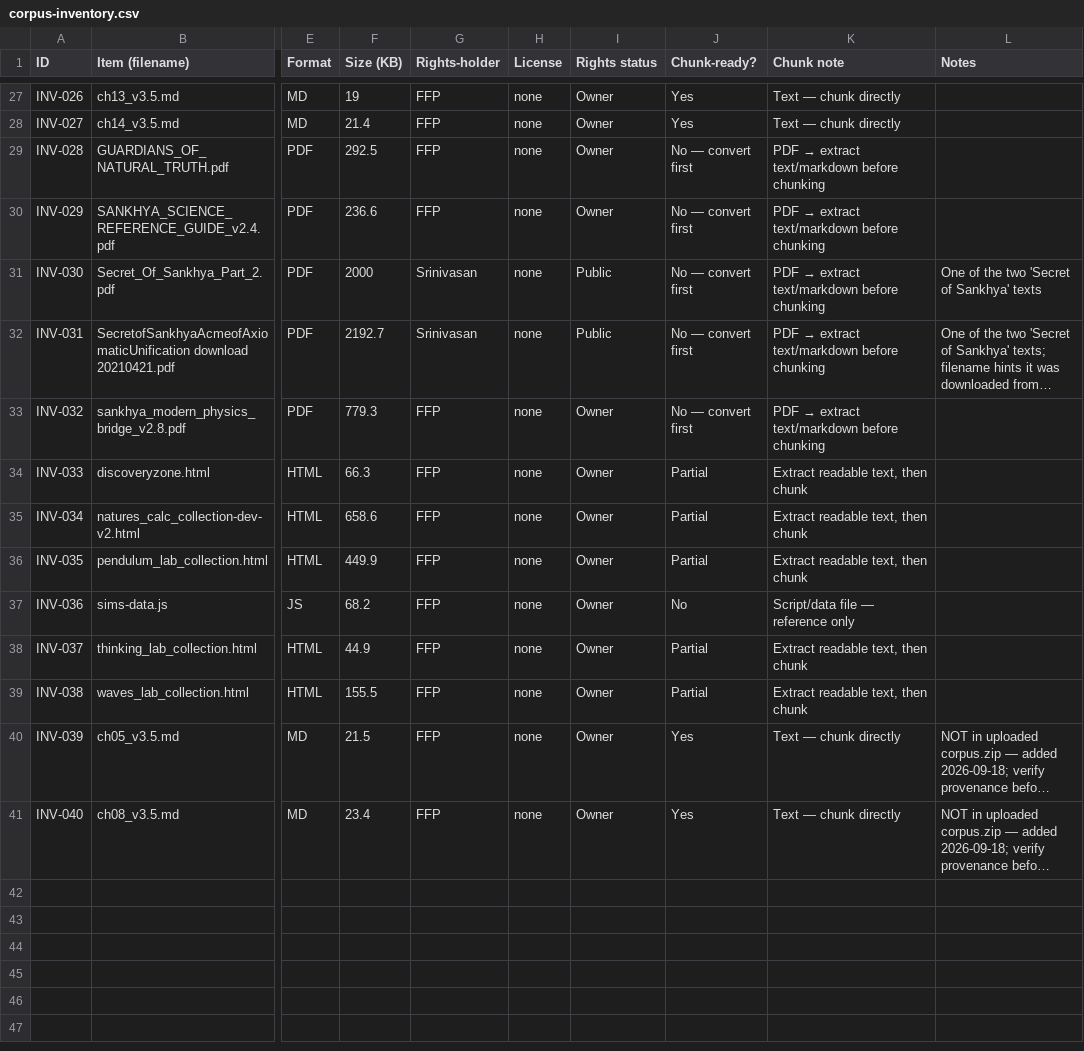
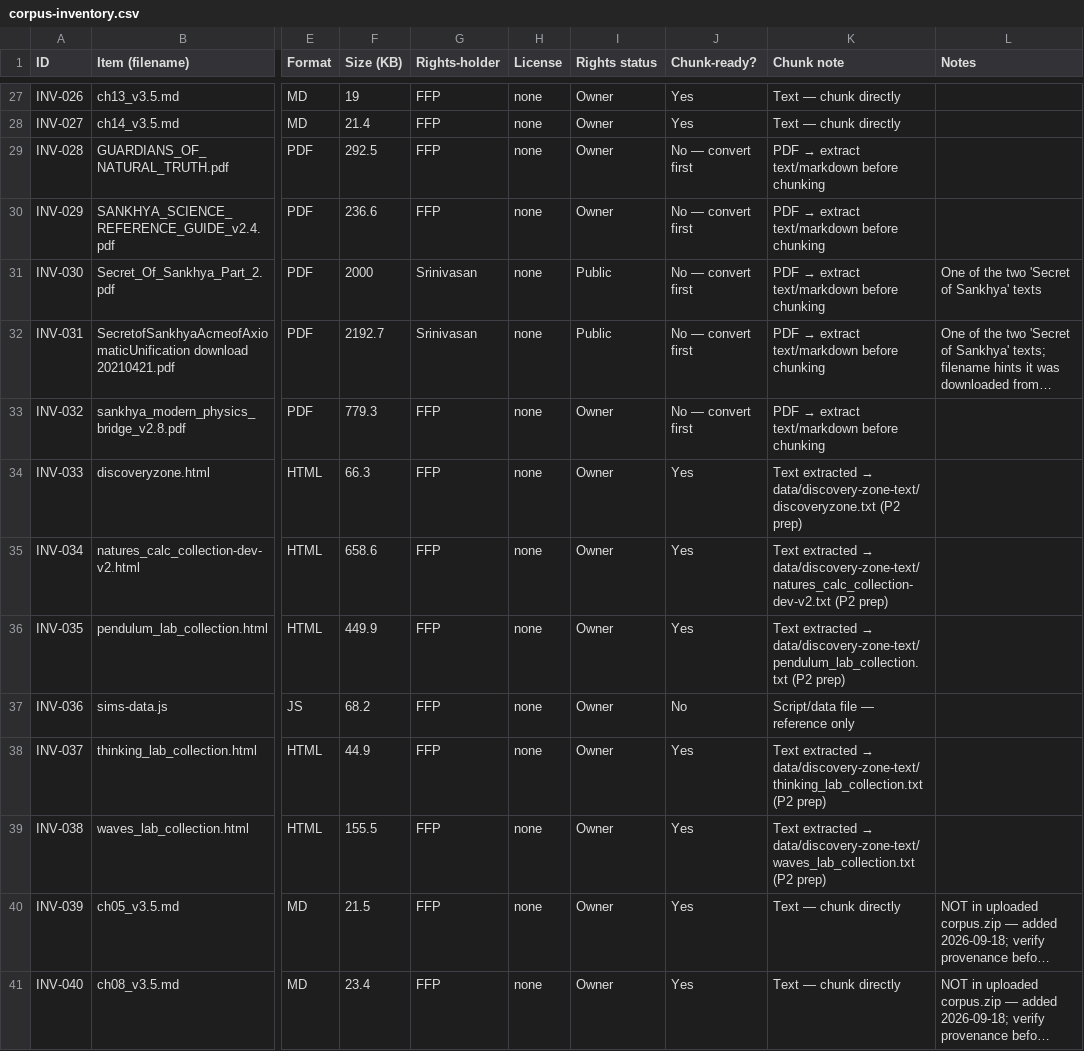
Before and after one commit to DLR-FFP/neil-tutor, a CSV file: data/corpus-inventory.csv, drawn as a sheet; only a part is shown, gaps mark what is left out; long unchanged cells end in …; the diff names each change by its address in the sheet, - before the commit and + after, or states it on an @@ line.

Commit message:
feat: P2 starter pack — discovery-zone-text, gold-exemplars, inventory v2

```diff
--- a/data/corpus-inventory.csv
+++ b/data/corpus-inventory.csv
-J34:J36 (Chunk-ready?): Partial
+J34:J36 (Chunk-ready?): Yes
@@ K34 (Chunk note): Extract readable text, then chunk → Text extracted → data/discovery-zone-text/discoveryzone.txt (P2 prep) @@
@@ K35 (Chunk note): Extract readable text, then chunk → Text extracted → data/discovery-zone-text/natures_calc_collection-dev-v2.txt (P2 prep) @@
@@ K36 (Chunk note): Extract readable text, then chunk → Text extracted → data/discovery-zone-text/pendulum_lab_collection.txt (P2 prep) @@
-J38:J39 (Chunk-ready?): Partial
+J38:J39 (Chunk-ready?): Yes
@@ K38 (Chunk note): Extract readable text, then chunk → Text extracted → data/discovery-zone-text/thinking_lab_collection.txt (P2 prep) @@
@@ K39 (Chunk note): Extract readable text, then chunk → Text extracted → data/discovery-zone-text/waves_lab_collection.txt (P2 prep) @@
```
Also changed, not shown: 7 other files.
